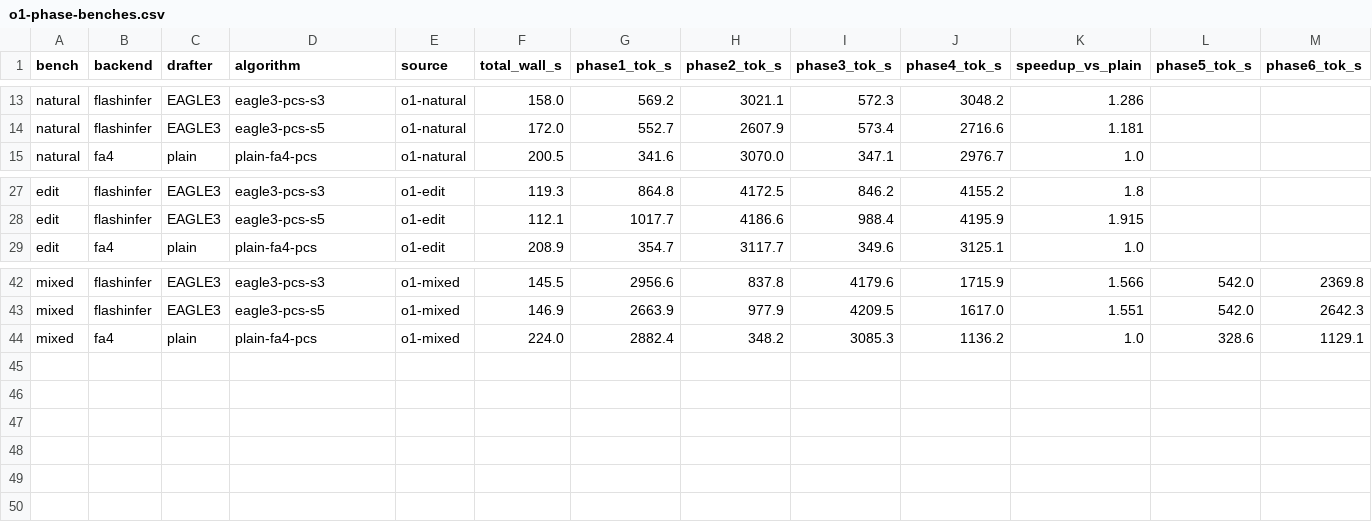
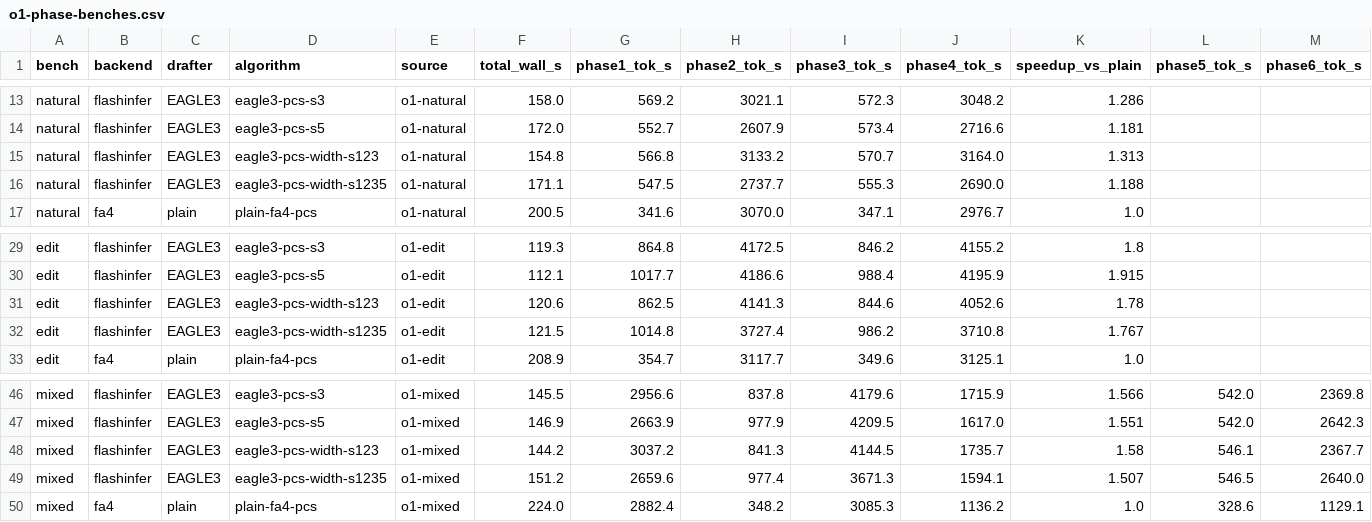
Before and after one commit to chai-yinfeng/sglang-prefix-cache, a CSV file: experiments/opt-align-v0.5.22/o1-phase-benches.csv, drawn as a sheet; only a part is shown, gaps mark what is left out.

```diff
--- a/experiments/opt-align-v0.5.22/o1-phase-benches.csv
+++ b/experiments/opt-align-v0.5.22/o1-phase-benches.csv
@@ -14,2 +14,4 @@ natural,flashinfer,EAGLE3,eagle3-pcs-s3,o1-natural,158.0,569.2,3021.1,572.3,3048
 natural,flashinfer,EAGLE3,eagle3-pcs-s5,o1-natural,172.0,552.7,2607.9,573.4,2716.6,1.181,,
+natural,flashinfer,EAGLE3,eagle3-pcs-width-s123,o1-natural,154.8,566.8,3133.2,570.7,3164.0,1.313,,
+natural,flashinfer,EAGLE3,eagle3-pcs-width-s1235,o1-natural,171.1,547.5,2737.7,555.3,2690.0,1.188,,
 natural,fa4,plain,plain-fa4-pcs,o1-natural,200.5,341.6,3070.0,347.1,2976.7,1.0,,
@@ -28,2 +30,4 @@ edit,flashinfer,EAGLE3,eagle3-pcs-s3,o1-edit,119.3,864.8,4172.5,846.2,4155.2,1.8
 edit,flashinfer,EAGLE3,eagle3-pcs-s5,o1-edit,112.1,1017.7,4186.6,988.4,4195.9,1.915,,
+edit,flashinfer,EAGLE3,eagle3-pcs-width-s123,o1-edit,120.6,862.5,4141.3,844.6,4052.6,1.78,,
+edit,flashinfer,EAGLE3,eagle3-pcs-width-s1235,o1-edit,121.5,1014.8,3727.4,986.2,3710.8,1.767,,
 edit,fa4,plain,plain-fa4-pcs,o1-edit,208.9,354.7,3117.7,349.6,3125.1,1.0,,
@@ -43,2 +47,4 @@ mixed,flashinfer,EAGLE3,eagle3-pcs-s3,o1-mixed,145.5,2956.6,837.8,4179.6,1715.9,
 mixed,flashinfer,EAGLE3,eagle3-pcs-s5,o1-mixed,146.9,2663.9,977.9,4209.5,1617.0,1.551,542.0,2642.3
+mixed,flashinfer,EAGLE3,eagle3-pcs-width-s123,o1-mixed,144.2,3037.2,841.3,4144.5,1735.7,1.58,546.1,2367.7
+mixed,flashinfer,EAGLE3,eagle3-pcs-width-s1235,o1-mixed,151.2,2659.6,977.4,3671.3,1594.1,1.507,546.5,2640.0
 mixed,fa4,plain,plain-fa4-pcs,o1-mixed,224.0,2882.4,348.2,3085.3,1136.2,1.0,328.6,1129.1
```
Also changed, not shown: experiments/opt-align-v0.5.22/o1-openloop-natural.csv, 3 other files.
